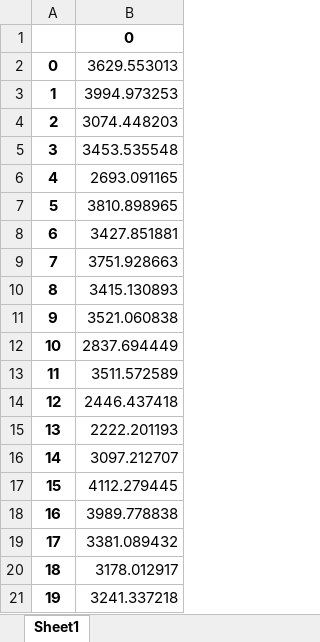
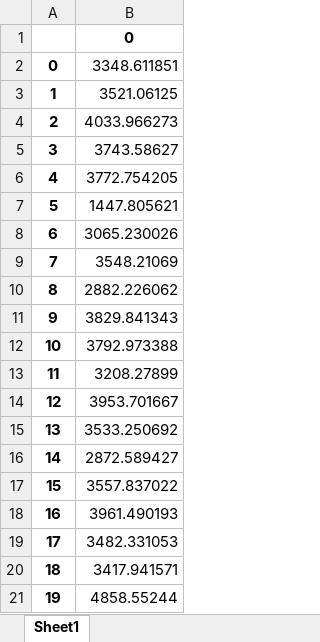
Before and after one commit to KumarAnant/MachineLEarning_GroupAssignment, an Excel workbook: Data2/result.xlsx, sheet Sheet1, drawn as a sheet; values as stored, in another font and other column widths than the file's, no borders; the diff names each change by its address in the sheet, - before the commit and + after, or states it on an @@ line.

```diff
--- a/Data2/result.xlsx (sheet Sheet1)
+++ b/Data2/result.xlsx (sheet Sheet1)
-B2: 3629.553013
+B2: 3348.611851
-B3: 3994.973253
+B3: 3521.06125
-B4: 3074.448203
+B4: 4033.966273
-B5: 3453.535548
+B5: 3743.58627
-B6: 2693.091165
+B6: 3772.754205
-B7: 3810.898965
+B7: 1447.805621
-B8: 3427.851881
+B8: 3065.230026
-B9: 3751.928663
+B9: 3548.21069
-B10: 3415.130893
+B10: 2882.226062
-B11: 3521.060838
+B11: 3829.841343
-B12: 2837.694449
+B12: 3792.973388
-B13: 3511.572589
+B13: 3208.27899
-B14: 2446.437418
+B14: 3953.701667
-B15: 2222.201193
+B15: 3533.250692
-B16: 3097.212707
+B16: 2872.589427
-B17: 4112.279445
+B17: 3557.837022
-B18: 3989.778838
+B18: 3961.490193
-B19: 3381.089432
+B19: 3482.331053
-B20: 3178.012917
+B20: 3417.941571
-B21: 3241.337218
+B21: 4858.55244
```
Also changed, not shown: 6 other files.
